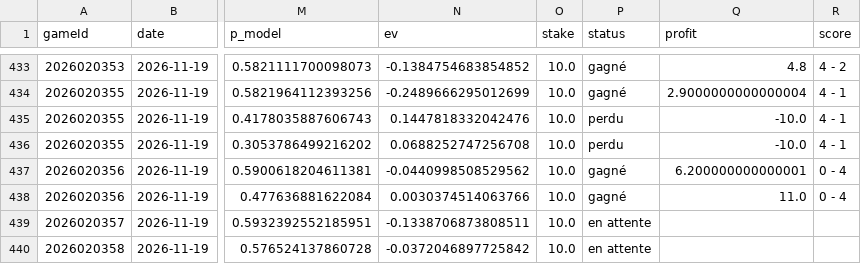
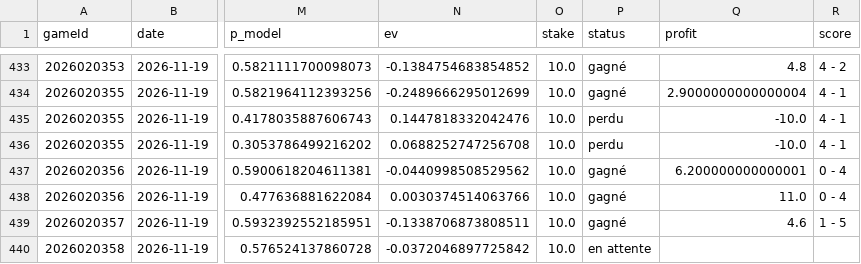
Before and after one commit to CR0ZER/NHL-Predictor, a CSV file: data/paper_bets.csv, drawn as a sheet; only a part is shown, gaps mark what is left out; the diff names each change by its address in the sheet, - before the commit and + after, or states it on an @@ line.

```diff
--- a/data/paper_bets.csv
+++ b/data/paper_bets.csv
-P439 (status): en attente
+P439 (status): gagné
-Q439 (profit): (empty)
+Q439 (profit): 4.6
-R439 (score): (empty)
+R439 (score): 1 - 5
```
Also changed, not shown: data/predictions.csv.
